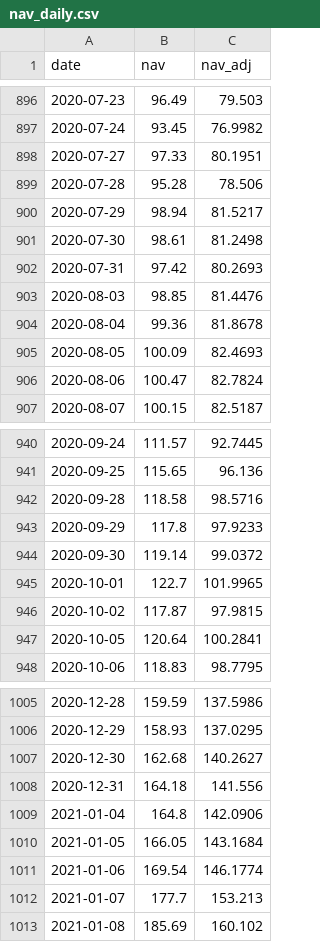
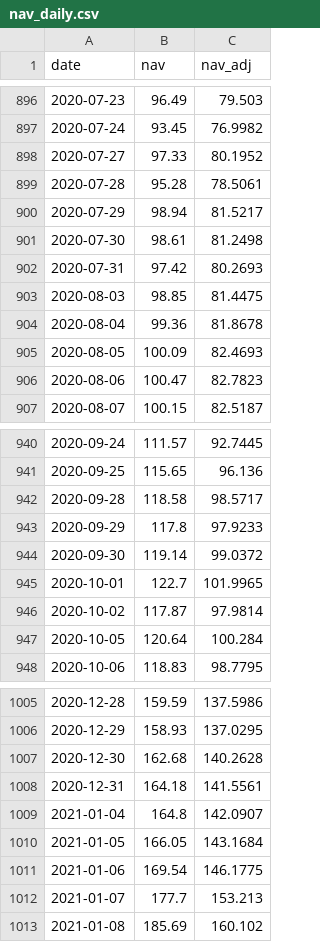
Before and after one commit to Hya-cinthus/special_situation, a CSV file: situations/spacex_baron/data/processed/nav_daily.csv, drawn as a sheet; only a part is shown, gaps mark what is left out; the diff covers the shown part only.

```diff
--- a/situations/spacex_baron/data/processed/nav_daily.csv
+++ b/situations/spacex_baron/data/processed/nav_daily.csv
@@ -897,4 +897,4 @@ date,nav,nav_adj
 2020-07-24,93.45,76.9982
-2020-07-27,97.33,80.1951
-2020-07-28,95.28,78.506
+2020-07-27,97.33,80.1952
+2020-07-28,95.28,78.5061
 2020-07-29,98.94,81.5217
@@ -902,6 +902,6 @@ date,nav,nav_adj
 2020-07-31,97.42,80.2693
-2020-08-03,98.85,81.4476
+2020-08-03,98.85,81.4475
 2020-08-04,99.36,81.8678
 2020-08-05,100.09,82.4693
-2020-08-06,100.47,82.7824
+2020-08-06,100.47,82.7823
 2020-08-07,100.15,82.5187
@@ -941,3 +941,3 @@ date,nav,nav_adj
 2020-09-25,115.65,96.136
-2020-09-28,118.58,98.5716
+2020-09-28,118.58,98.5717
 2020-09-29,117.8,97.9233
@@ -945,4 +945,4 @@ date,nav,nav_adj
 2020-10-01,122.7,101.9965
-2020-10-02,117.87,97.9815
-2020-10-05,120.64,100.2841
+2020-10-02,117.87,97.9814
+2020-10-05,120.64,100.284
 2020-10-06,118.83,98.7795
@@ -1006,7 +1006,7 @@ date,nav,nav_adj
 2020-12-29,158.93,137.0295
-2020-12-30,162.68,140.2627
-2020-12-31,164.18,141.556
-2021-01-04,164.8,142.0906
+2020-12-30,162.68,140.2628
+2020-12-31,164.18,141.5561
+2021-01-04,164.8,142.0907
 2021-01-05,166.05,143.1684
-2021-01-06,169.54,146.1774
+2021-01-06,169.54,146.1775
 2021-01-07,177.7,153.213
```
Also changed, not shown: 51 edited cells elsewhere in this file, 20 other files.
